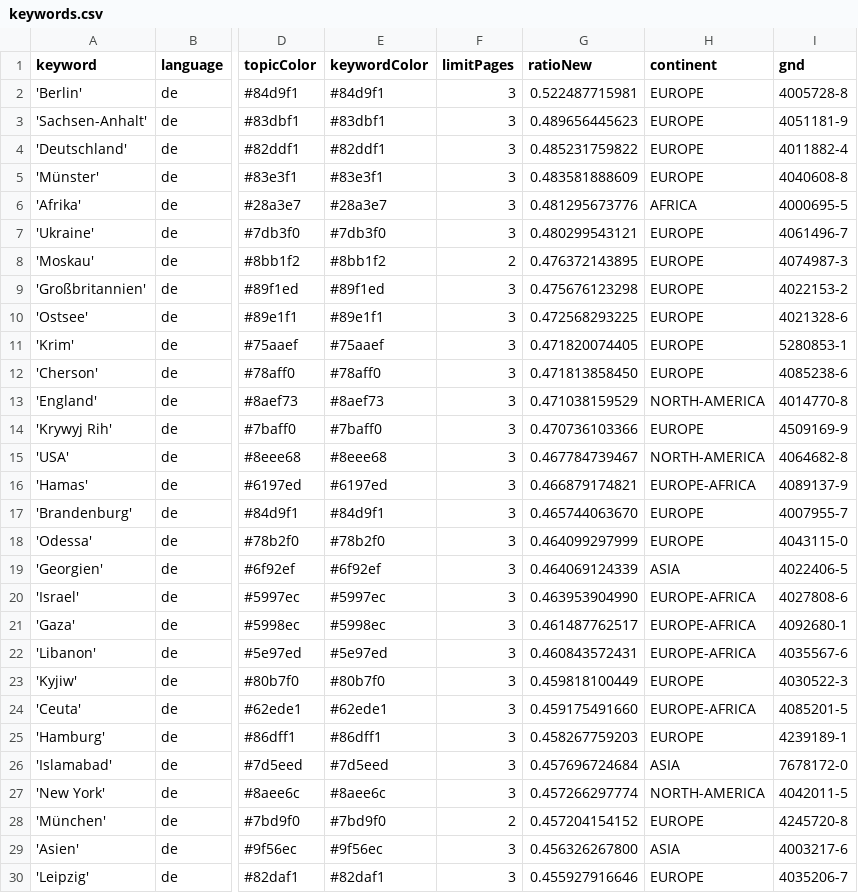
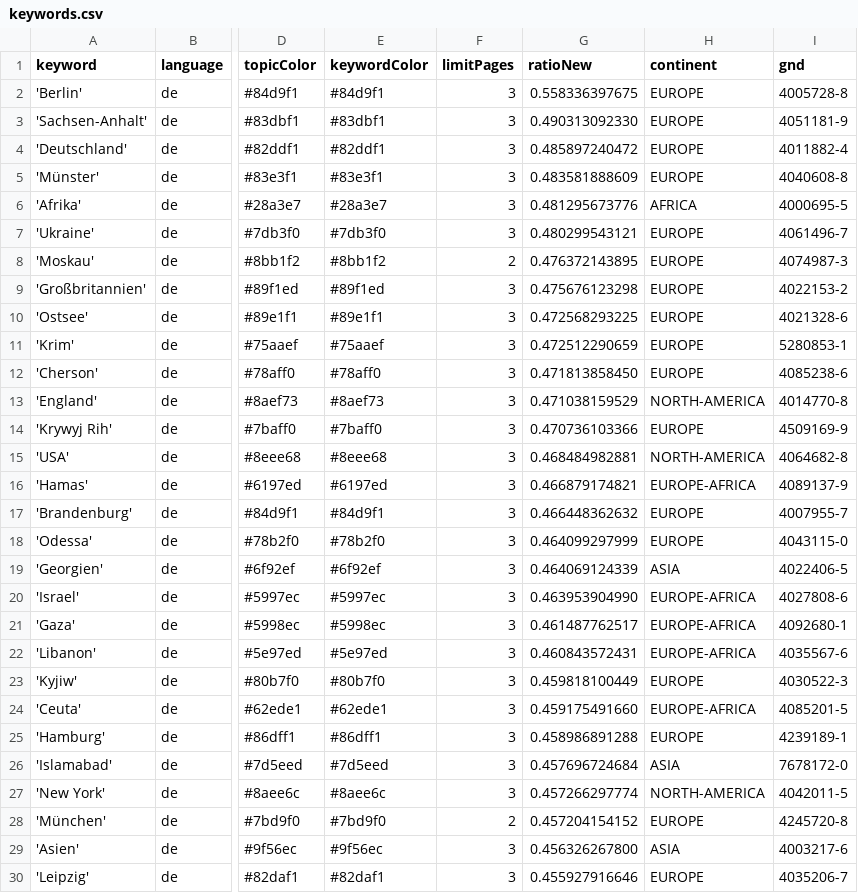
Before and after one commit to mizilett-news/ortsFluesterer, a CSV file: keywords.csv, drawn as a sheet; only a part is shown, gaps mark what is left out; the diff names each change by its address in the sheet, - before the commit and + after, or states it on an @@ line.

```diff
--- a/keywords.csv
+++ b/keywords.csv
-G2 (ratioNew): 0.522487715981
+G2 (ratioNew): 0.558336397675
-G3 (ratioNew): 0.489656445623
+G3 (ratioNew): 0.490313092330
-G4 (ratioNew): 0.485231759822
+G4 (ratioNew): 0.485897240472
-G11 (ratioNew): 0.471820074405
+G11 (ratioNew): 0.472512290659
-G15 (ratioNew): 0.467784739467
+G15 (ratioNew): 0.468484982881
-G17 (ratioNew): 0.465744063670
+G17 (ratioNew): 0.466448362632
-G25 (ratioNew): 0.458267759203
+G25 (ratioNew): 0.458986891288
```
Also changed, not shown: csv/news_2026_10.csv, 1 other file.
